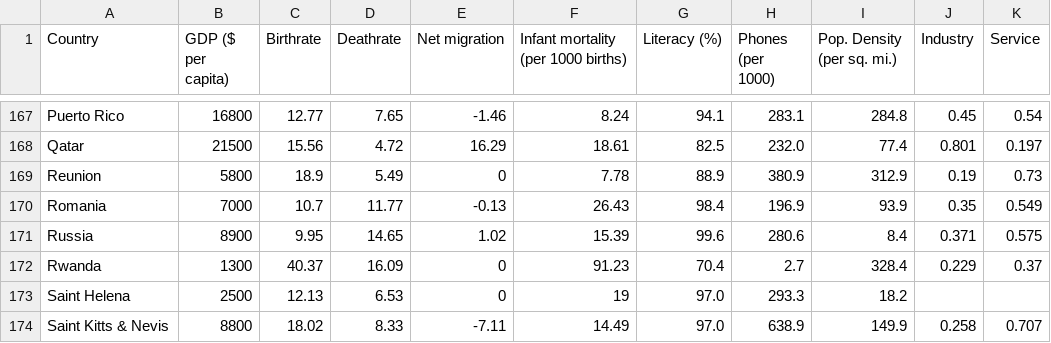
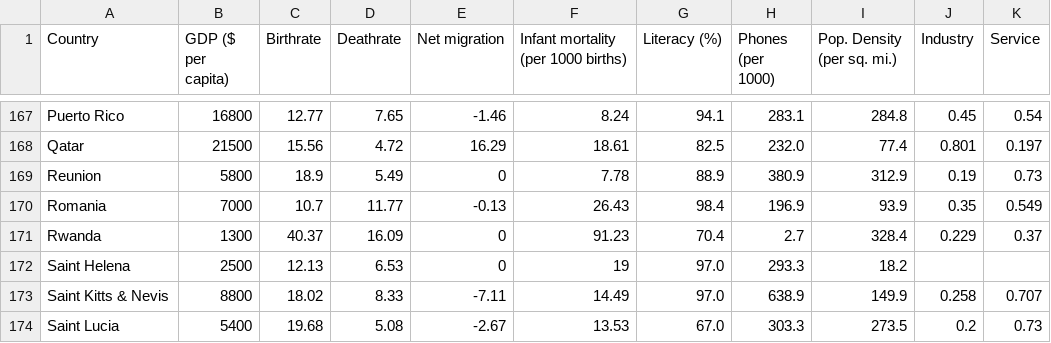
Before and after one commit to DedliParkurKiller123/k_means_clustering, a CSV file: countries.csv, drawn as a sheet; only a part is shown, gaps mark what is left out; the shorter side is filled out with more unchanged rows.

Commit message:
Remove shit country (russia) from data set.

```diff
--- a/countries.csv
+++ b/countries.csv
@@ -170,3 +170,2 @@ Reunion ,5800,18.9,5.49,0,7.78,88.9,380.9,312.9,0.19,0.73
 Romania ,7000,10.7,11.77,-0.13,26.43,98.4,196.9,93.9,0.35,0.549
-Russia ,8900,9.95,14.65,1.02,15.39,99.6,280.6,8.4,0.371,0.575
 Rwanda ,1300,40.37,16.09,0,91.23,70.4,2.7,328.4,0.229,0.37
```
